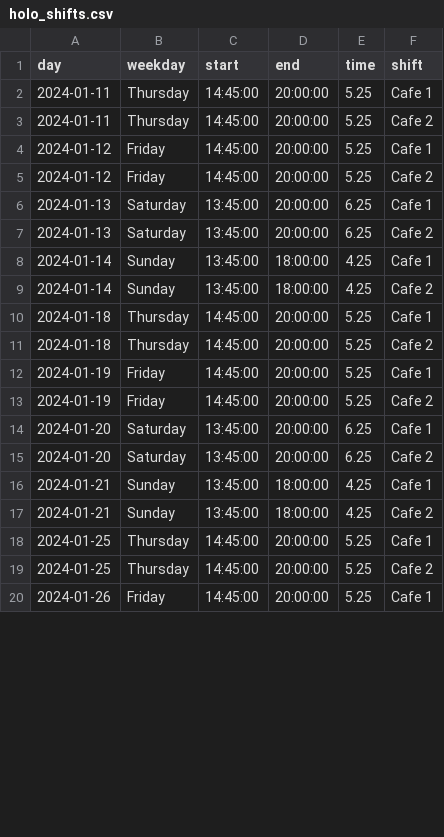
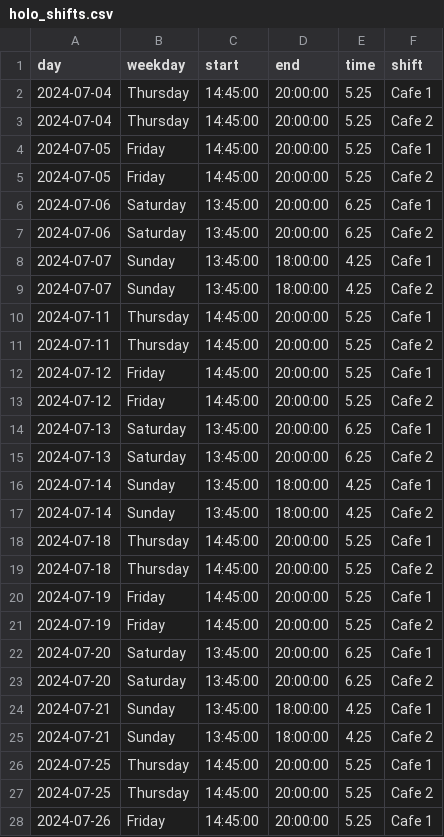
Before and after one commit to jhFabric/UltimateShiftPlanner, a CSV file: tmp/holo_shifts.csv, drawn as a sheet; only a part is shown; the diff covers the shown part only.

```diff
--- a/tmp/holo_shifts.csv
+++ b/tmp/holo_shifts.csv
@@ -1,20 +1,28 @@
 day,weekday,start,end,time,shift
-2024-01-11,Thursday,14:45:00,20:00:00,5.25,Cafe 1
-2024-01-11,Thursday,14:45:00,20:00:00,5.25,Cafe 2
-2024-01-12,Friday,14:45:00,20:00:00,5.25,Cafe 1
-2024-01-12,Friday,14:45:00,20:00:00,5.25,Cafe 2
-2024-01-13,Saturday,13:45:00,20:00:00,6.25,Cafe 1
-2024-01-13,Saturday,13:45:00,20:00:00,6.25,Cafe 2
-2024-01-14,Sunday,13:45:00,18:00:00,4.25,Cafe 1
-2024-01-14,Sunday,13:45:00,18:00:00,4.25,Cafe 2
-2024-01-18,Thursday,14:45:00,20:00:00,5.25,Cafe 1
-2024-01-18,Thursday,14:45:00,20:00:00,5.25,Cafe 2
-2024-01-19,Friday,14:45:00,20:00:00,5.25,Cafe 1
-2024-01-19,Friday,14:45:00,20:00:00,5.25,Cafe 2
-2024-01-20,Saturday,13:45:00,20:00:00,6.25,Cafe 1
-2024-01-20,Saturday,13:45:00,20:00:00,6.25,Cafe 2
-2024-01-21,Sunday,13:45:00,18:00:00,4.25,Cafe 1
-2024-01-21,Sunday,13:45:00,18:00:00,4.25,Cafe 2
-2024-01-25,Thursday,14:45:00,20:00:00,5.25,Cafe 1
-2024-01-25,Thursday,14:45:00,20:00:00,5.25,Cafe 2
-2024-01-26,Friday,14:45:00,20:00:00,5.25,Cafe 1
+2024-07-04,Thursday,14:45:00,20:00:00,5.25,Cafe 1
+2024-07-04,Thursday,14:45:00,20:00:00,5.25,Cafe 2
+2024-07-05,Friday,14:45:00,20:00:00,5.25,Cafe 1
+2024-07-05,Friday,14:45:00,20:00:00,5.25,Cafe 2
+2024-07-06,Saturday,13:45:00,20:00:00,6.25,Cafe 1
+2024-07-06,Saturday,13:45:00,20:00:00,6.25,Cafe 2
+2024-07-07,Sunday,13:45:00,18:00:00,4.25,Cafe 1
+2024-07-07,Sunday,13:45:00,18:00:00,4.25,Cafe 2
+2024-07-11,Thursday,14:45:00,20:00:00,5.25,Cafe 1
+2024-07-11,Thursday,14:45:00,20:00:00,5.25,Cafe 2
+2024-07-12,Friday,14:45:00,20:00:00,5.25,Cafe 1
+2024-07-12,Friday,14:45:00,20:00:00,5.25,Cafe 2
+2024-07-13,Saturday,13:45:00,20:00:00,6.25,Cafe 1
+2024-07-13,Saturday,13:45:00,20:00:00,6.25,Cafe 2
+2024-07-14,Sunday,13:45:00,18:00:00,4.25,Cafe 1
+2024-07-14,Sunday,13:45:00,18:00:00,4.25,Cafe 2
+2024-07-18,Thursday,14:45:00,20:00:00,5.25,Cafe 1
+2024-07-18,Thursday,14:45:00,20:00:00,5.25,Cafe 2
+2024-07-19,Friday,14:45:00,20:00:00,5.25,Cafe 1
+2024-07-19,Friday,14:45:00,20:00:00,5.25,Cafe 2
+2024-07-20,Saturday,13:45:00,20:00:00,6.25,Cafe 1
+2024-07-20,Saturday,13:45:00,20:00:00,6.25,Cafe 2
+2024-07-21,Sunday,13:45:00,18:00:00,4.25,Cafe 1
+2024-07-21,Sunday,13:45:00,18:00:00,4.25,Cafe 2
+2024-07-25,Thursday,14:45:00,20:00:00,5.25,Cafe 1
+2024-07-25,Thursday,14:45:00,20:00:00,5.25,Cafe 2
+2024-07-26,Friday,14:45:00,20:00:00,5.25,Cafe 1
```
Also changed, not shown: 5 edited cells elsewhere in this file, tmp/Felicitas_events.csv, tmp/Patrick_events.csv, 12 other files.
